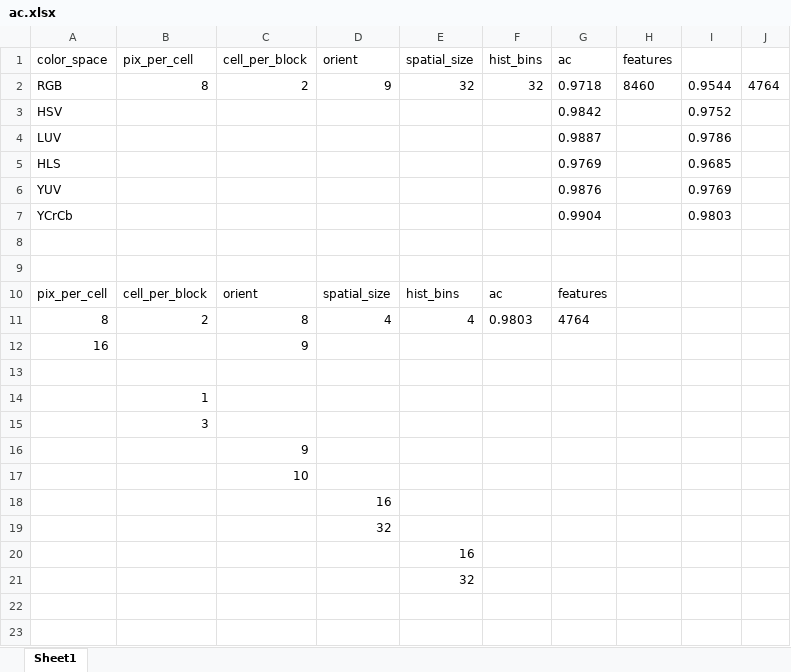
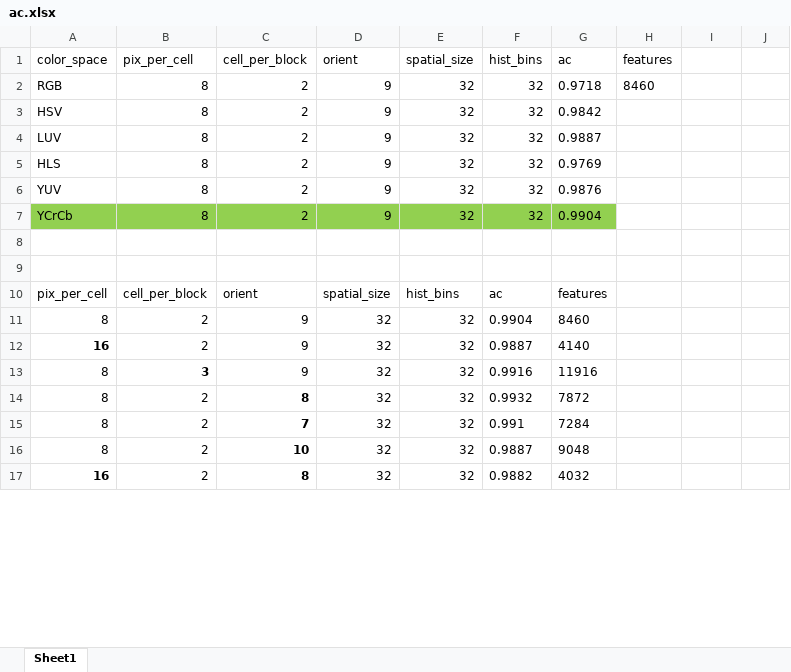
Before and after one commit to tmandzak/CarND-Vehicle-Detection-P5, an Excel workbook: experiments/ac.xlsx, sheet Sheet1, drawn as a sheet; only a part is shown; values as stored, in another font and other column widths than the file's, no borders; removed rows and columns are numbered as before the commit, all else as after; the diff covers the shown part only; the diff names each change by its address in the sheet, - before the commit and + after, or states it on an @@ line.

```diff
--- a/experiments/ac.xlsx (sheet Sheet1)
+++ b/experiments/ac.xlsx (sheet Sheet1)
-I2: 0.9544
+I2: (empty)
-J2: 4764
+J2: (empty)
-row 3: HSV |  |  |  |  |  | 0.9842 |  | 0.9752
-row 4: LUV |  |  |  |  |  | 0.9887 |  | 0.9786
-row 5: HLS |  |  |  |  |  | 0.9769 |  | 0.9685
-row 6: YUV |  |  |  |  |  | 0.9876 |  | 0.9769
-row 7: YCrCb |  |  |  |  |  | 0.9904 |  | 0.9803
+row 3: HSV | 8 | 2 | 9 | 32 | 32 | 0.9842
+row 4: LUV | 8 | 2 | 9 | 32 | 32 | 0.9887
+row 5: HLS | 8 | 2 | 9 | 32 | 32 | 0.9769
+row 6: YUV | 8 | 2 | 9 | 32 | 32 | 0.9876
+row 7: YCrCb | 8 | 2 | 9 | 32 | 32 | 0.9904
+row 11: 8 | 2 | 9 | 32 | 32 | 0.9904 | 8460
+row 12: 16 | 2 | 9 | 32 | 32 | 0.9887 | 4140
+row 13: 8 | 3 | 9 | 32 | 32 | 0.9916 | 11916
-C14 bold: off
+C14 bold: on
-D14 (orient): 4
+D14 (orient): 32
-E14 (spatial_size): 4
+E14 (spatial_size): 32
-F14 (hist_bins): 0.9803
+F14 (hist_bins): 0.9932
-G14 (ac): 4764
+G14 (ac): 7872
-row 12: 16 |  | 9
-row 15: (empty)
+row 15: 8 | 2 | 7 | 32 | 32 | 0.991 | 7284
-row 14:  | 1
-row 15:  | 3
-row 16:  |  | 9
-row 17:  |  | 10
-row 18:  |  |  | 16
-row 19:  |  |  | 32
-row 20:  |  |  |  | 16
-row 21:  |  |  |  | 32
-row 16: (empty)
+row 16: 8 | 2 | 10 | 32 | 32 | 0.9887 | 9048
-row 17: (empty)
+row 17: 16 | 2 | 8 | 32 | 32 | 0.9882 | 4032
```
Also changed, not shown: 3 added rows, 1 removed row and 7 edited cells elsewhere in this sheet, 38 other files.
